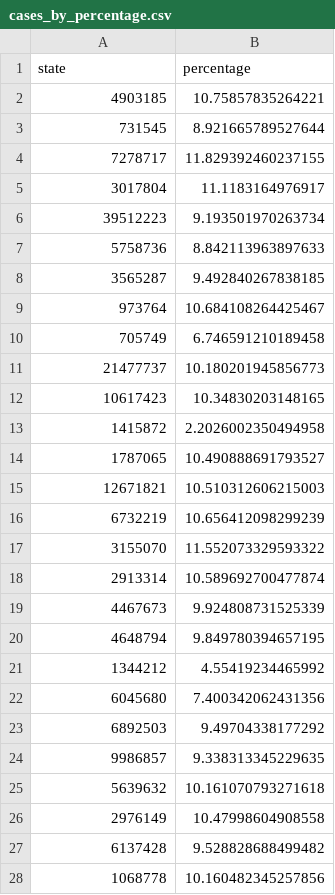
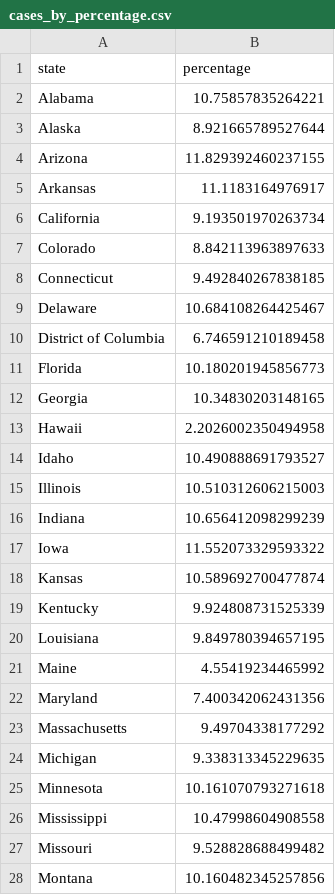
Before and after one commit to bkennedy2022/427Final, a CSV file: processed_data/cases_by_percentage.csv, drawn as a sheet; only a part is shown; the diff covers the shown part only.

```diff
--- a/processed_data/cases_by_percentage.csv
+++ b/processed_data/cases_by_percentage.csv
@@ -1,28 +1,28 @@
 state,percentage
-4903185,10.75857835264221
-731545,8.921665789527644
-7278717,11.829392460237155
-3017804,11.1183164976917
-39512223,9.193501970263734
-5758736,8.842113963897633
-3565287,9.492840267838185
-973764,10.684108264425467
-705749,6.746591210189458
-21477737,10.180201945856773
-10617423,10.34830203148165
-1415872,2.2026002350494958
-1787065,10.490888691793527
-12671821,10.510312606215003
-6732219,10.656412098299239
-3155070,11.552073329593322
-2913314,10.589692700477874
-4467673,9.924808731525339
-4648794,9.849780394657195
-1344212,4.55419234465992
-6045680,7.400342062431356
-6892503,9.49704338177292
-9986857,9.338313345229635
-5639632,10.161070793271618
-2976149,10.47998604908558
-6137428,9.528828688499482
-1068778,10.160482345257856
+Alabama,10.75857835264221
+Alaska,8.921665789527644
+Arizona,11.829392460237155
+Arkansas,11.1183164976917
+California,9.193501970263734
+Colorado,8.842113963897633
+Connecticut,9.492840267838185
+Delaware,10.684108264425467
+District of Columbia,6.746591210189458
+Florida,10.180201945856773
+Georgia,10.34830203148165
+Hawaii,2.2026002350494958
+Idaho,10.490888691793527
+Illinois,10.510312606215003
+Indiana,10.656412098299239
+Iowa,11.552073329593322
+Kansas,10.589692700477874
+Kentucky,9.924808731525339
+Louisiana,9.849780394657195
+Maine,4.55419234465992
+Maryland,7.400342062431356
+Massachusetts,9.49704338177292
+Michigan,9.338313345229635
+Minnesota,10.161070793271618
+Mississippi,10.47998604908558
+Missouri,9.528828688499482
+Montana,10.160482345257856
```
Also changed, not shown: 24 edited cells elsewhere in this file, 5 other files.
